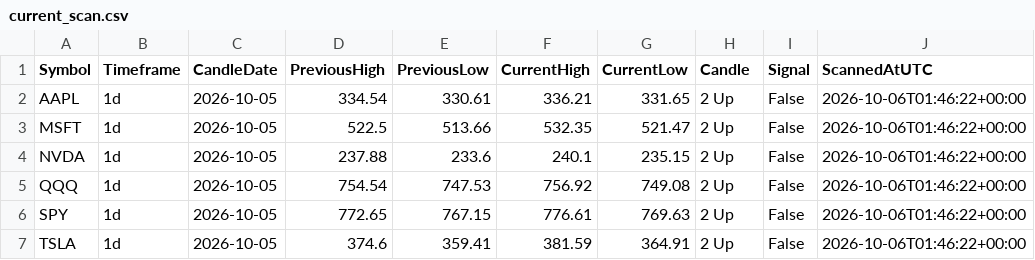
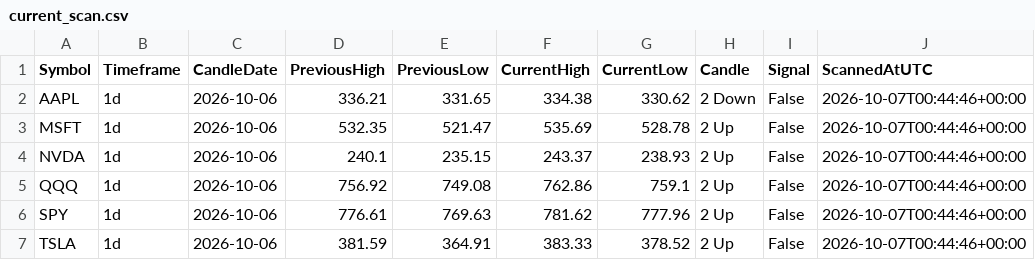
Before and after one commit to fazewalty/candle-scanner, a CSV file: current_scan.csv, drawn as a sheet.

```diff
--- a/current_scan.csv
+++ b/current_scan.csv
@@ -1,7 +1,7 @@
 Symbol,Timeframe,CandleDate,PreviousHigh,PreviousLow,CurrentHigh,CurrentLow,Candle,Signal,ScannedAtUTC
-AAPL,1d,2026-10-05,334.54,330.61,336.21,331.65,2 Up,False,2026-10-06T01:46:22+00:00
-MSFT,1d,2026-10-05,522.5,513.66,532.35,521.47,2 Up,False,2026-10-06T01:46:22+00:00
-NVDA,1d,2026-10-05,237.88,233.6,240.1,235.15,2 Up,False,2026-10-06T01:46:22+00:00
-QQQ,1d,2026-10-05,754.54,747.53,756.92,749.08,2 Up,False,2026-10-06T01:46:22+00:00
-SPY,1d,2026-10-05,772.65,767.15,776.61,769.63,2 Up,False,2026-10-06T01:46:22+00:00
-TSLA,1d,2026-10-05,374.6,359.41,381.59,364.91,2 Up,False,2026-10-06T01:46:22+00:00
+AAPL,1d,2026-10-06,336.21,331.65,334.38,330.62,2 Down,False,2026-10-07T00:44:46+00:00
+MSFT,1d,2026-10-06,532.35,521.47,535.69,528.78,2 Up,False,2026-10-07T00:44:46+00:00
+NVDA,1d,2026-10-06,240.1,235.15,243.37,238.93,2 Up,False,2026-10-07T00:44:46+00:00
+QQQ,1d,2026-10-06,756.92,749.08,762.86,759.1,2 Up,False,2026-10-07T00:44:46+00:00
+SPY,1d,2026-10-06,776.61,769.63,781.62,777.96,2 Up,False,2026-10-07T00:44:46+00:00
+TSLA,1d,2026-10-06,381.59,364.91,383.33,378.52,2 Up,False,2026-10-07T00:44:46+00:00
```
Also changed, not shown: scan_history.csv.
